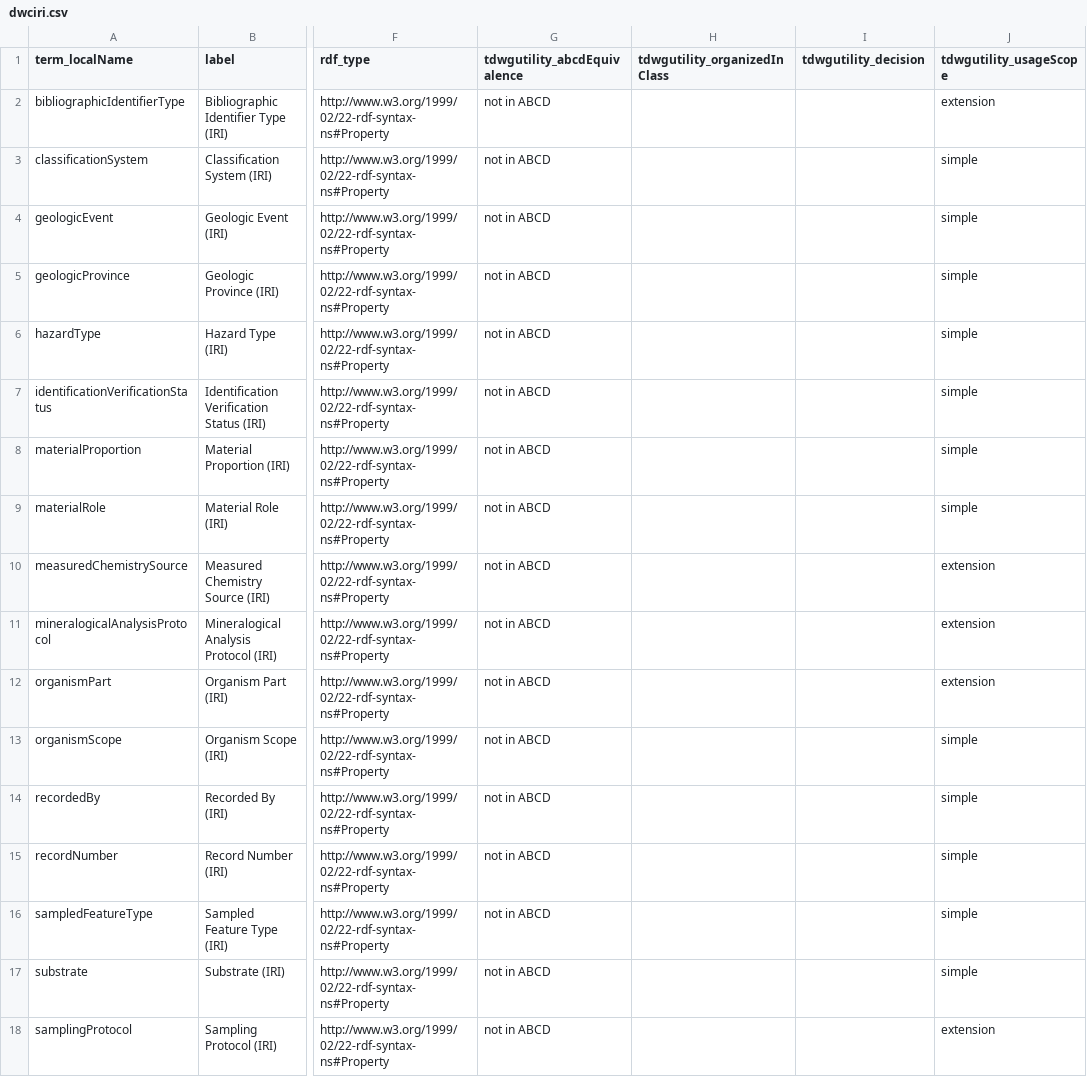
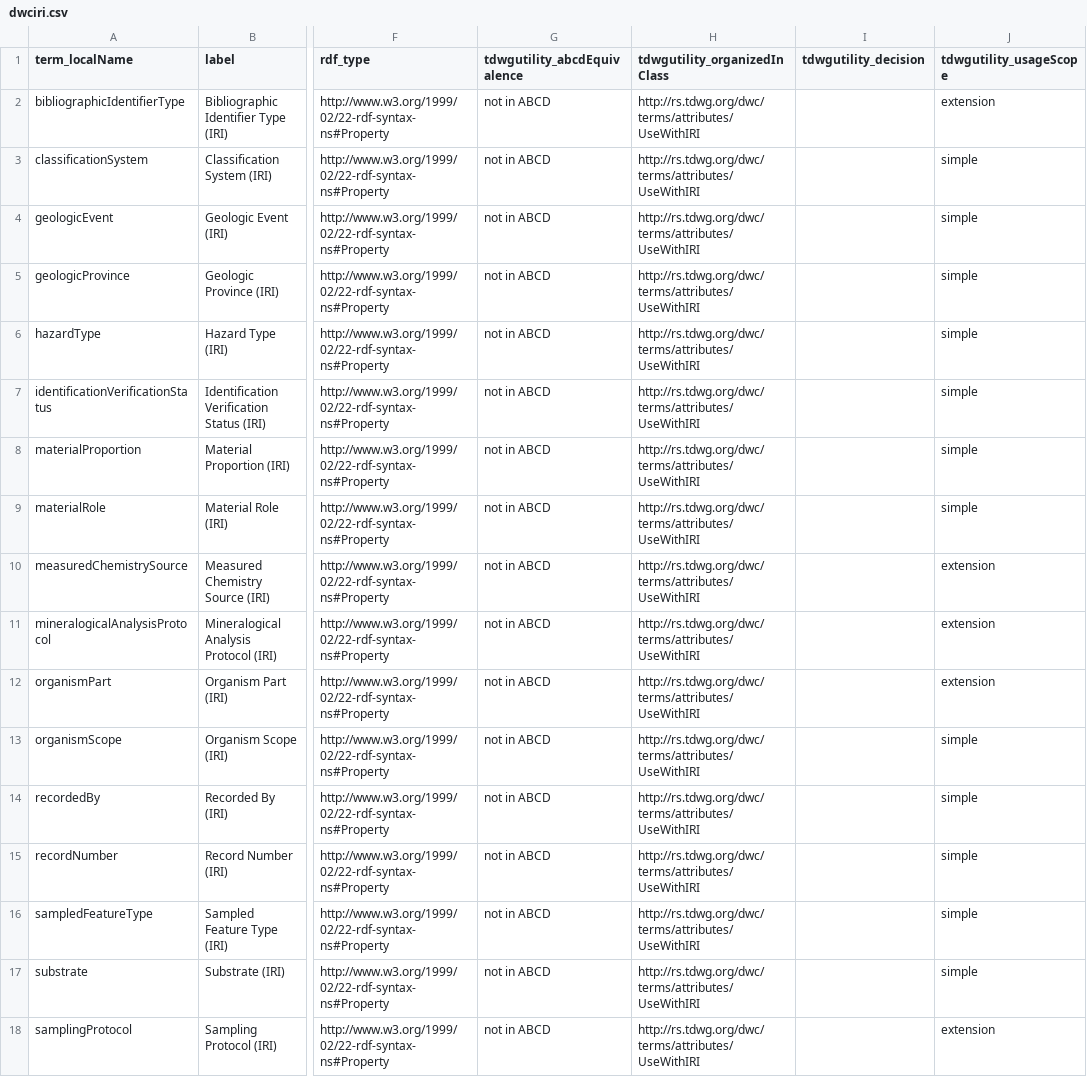
Before and after one commit to tucotuco/rs.tdwg.org, a CSV file: process/dwc-revisions/dwc-revisions-2026-09-17/dwciri.csv, drawn as a sheet; only a part is shown, gaps mark what is left out; the diff names each change by its address in the sheet, - before the commit and + after, or states it on an @@ line.

Commit message:
Update preparation for processing of milestone 20.

```diff
--- a/process/dwc-revisions/dwc-revisions-2026-09-17/dwciri.csv
+++ b/process/dwc-revisions/dwc-revisions-2026-09-17/dwciri.csv
-H2:H18 (tdwgutility_organizedInClass): (empty)
+H2:H18 (tdwgutility_organizedInClass): http://rs.tdwg.org/dwc/terms/attributes/UseWithIRI
```
Also changed, not shown: 12 other files.
